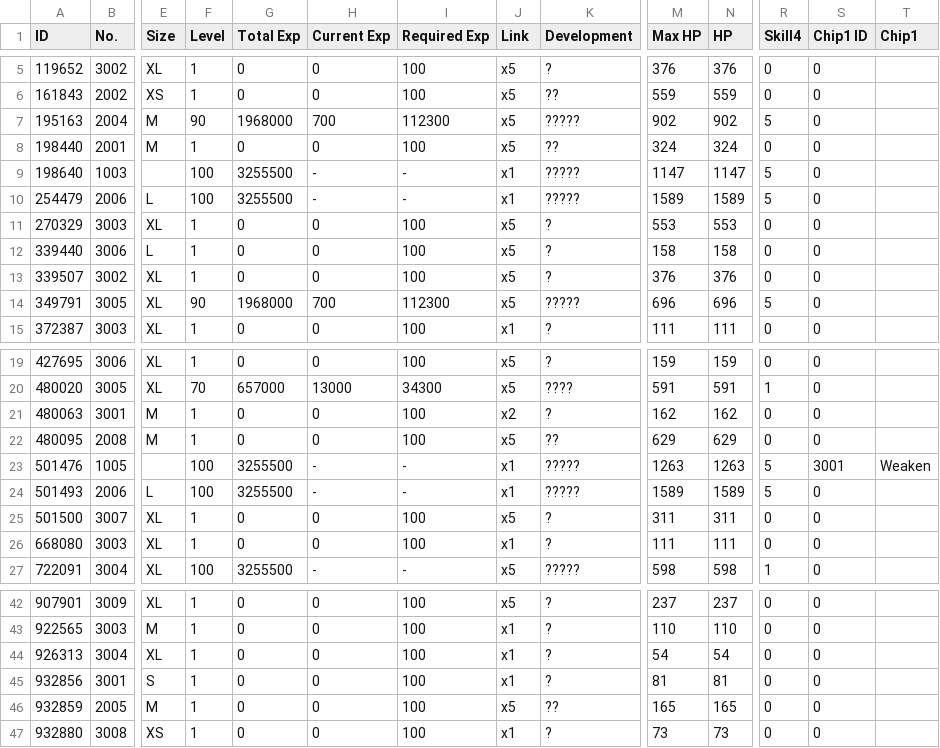
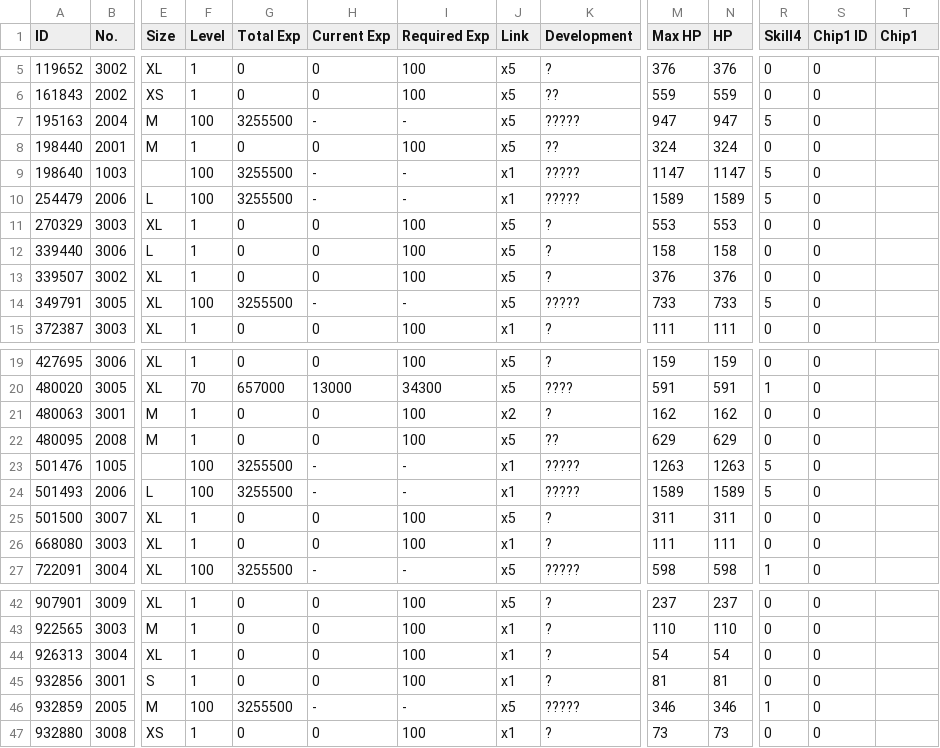
Before and after one commit to TheRealPetraLal/Info, a CSV file: Petra★Lal_878904_coalition_info.csv, drawn as a sheet; only a part is shown, gaps mark what is left out; the diff names each change by its address in the sheet, - before the commit and + after, or states it on an @@ line.

```diff
--- a/Petra★Lal_878904_coalition_info.csv
+++ b/Petra★Lal_878904_coalition_info.csv
-F7 (Level): 90
+F7 (Level): 100
-G7 (Total Exp): 1968000
+G7 (Total Exp): 3255500
-H7 (Current Exp): 700
+H7 (Current Exp): -
-I7 (Required Exp): 112300
+I7 (Required Exp): -
-M7 (Max HP): 902
+M7 (Max HP): 947
-N7 (HP): 902
+N7 (HP): 947
-F14 (Level): 90
+F14 (Level): 100
-G14 (Total Exp): 1968000
+G14 (Total Exp): 3255500
-H14 (Current Exp): 700
+H14 (Current Exp): -
-I14 (Required Exp): 112300
+I14 (Required Exp): -
-M14 (Max HP): 696
+M14 (Max HP): 733
-N14 (HP): 696
+N14 (HP): 733
-S23 (Chip1 ID): 3001
+S23 (Chip1 ID): 0
-T23 (Chip1): Weaken
+T23 (Chip1): (empty)
-F46 (Level): 1
+F46 (Level): 100
-G46 (Total Exp): 0
+G46 (Total Exp): 3255500
-H46 (Current Exp): 0
+H46 (Current Exp): -
-I46 (Required Exp): 100
+I46 (Required Exp): -
-K46 (Development): ??
+K46 (Development): ?????
-M46 (Max HP): 165
+M46 (Max HP): 346
-N46 (HP): 165
+N46 (HP): 346
-R46 (Skill4): 0
+R46 (Skill4): 1
```
Also changed, not shown: Petra★Lal_878904__theater_optimize_team.csv, Petra★Lal_878904_doll_info.csv, 5 other files.
